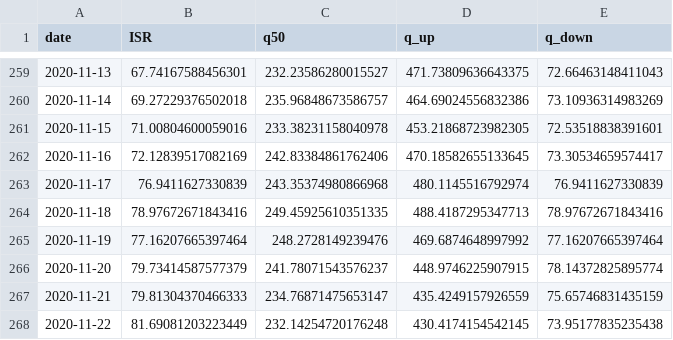
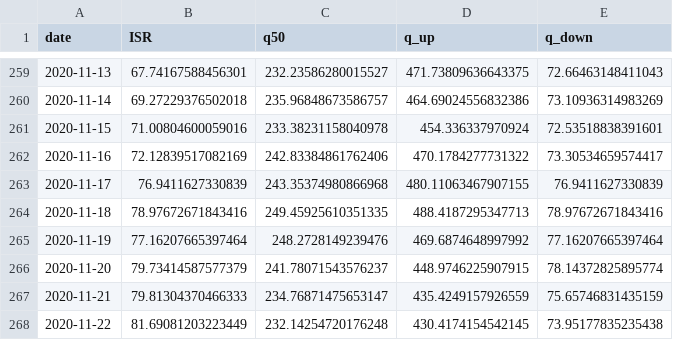
Before and after one commit to itamarcaspi/oecd-rep-num, a CSV file: output/oecd-cases.csv, drawn as a sheet; only a part is shown, gaps mark what is left out; the diff covers the shown part only.

```diff
--- a/output/oecd-cases.csv
+++ b/output/oecd-cases.csv
@@ -260,5 +260,5 @@ date,ISR,q50,q_up,q_down
 2020-11-14,69.27229376502018,235.96848673586757,464.69024556832386,73.10936314983269
-2020-11-15,71.00804600059016,233.38231158040978,453.21868723982305,72.53518838391601
-2020-11-16,72.12839517082169,242.83384861762406,470.18582655133645,73.30534659574417
-2020-11-17,76.9411627330839,243.35374980866968,480.1145516792974,76.9411627330839
+2020-11-15,71.00804600059016,233.38231158040978,454.336337970924,72.53518838391601
+2020-11-16,72.12839517082169,242.83384861762406,470.1784277731322,73.30534659574417
+2020-11-17,76.9411627330839,243.35374980866968,480.11063467907155,76.9411627330839
 2020-11-18,78.97672671843416,249.45925610351335,488.4187295347713,78.97672671843416
```
Also changed, not shown: 4 added rows and 27 edited cells elsewhere in this file, output/oecd-rep-num.csv, output/oecd-test.csv, 3 other files.
